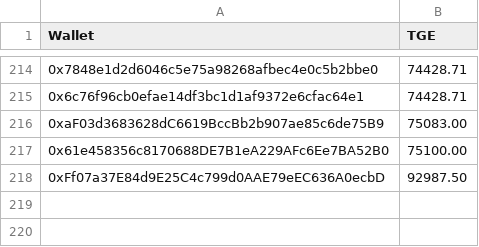
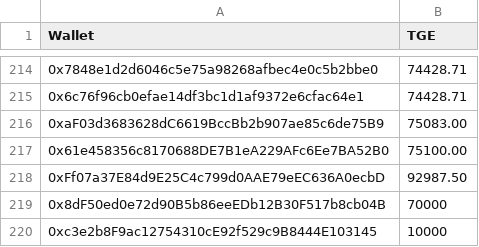
Before and after one commit to get-reach-dev/smart-contracts, a CSV file: data/distrib.csv, drawn as a sheet; only a part is shown, gaps mark what is left out; the diff names each change by its address in the sheet, - before the commit and + after, or states it on an @@ line.

```diff
--- a/data/distrib.csv
+++ b/data/distrib.csv
+row 219: 0x8dF50ed0e72d90B5b86eeEDb12B30F517b8cb04B | 70000
+row 220: 0xc3e2b8F9ac12754310cE92f529c9B8444E103145 | 10000
```
Also changed, not shown: 28 other files.
